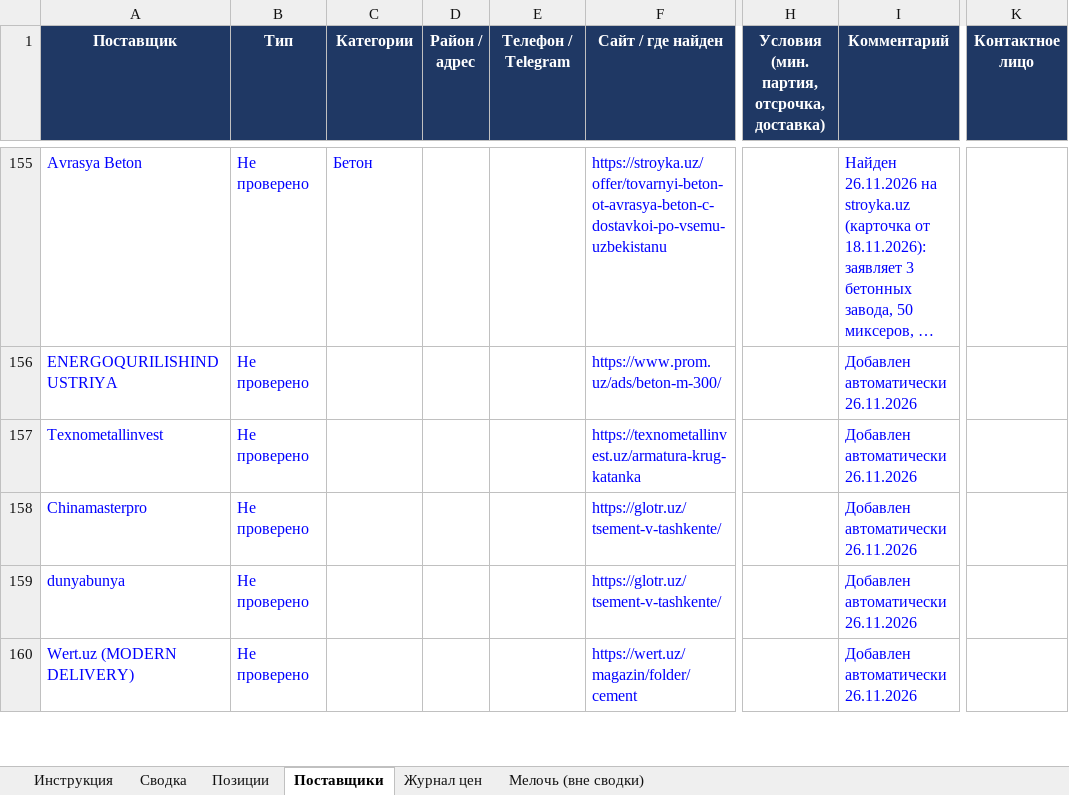
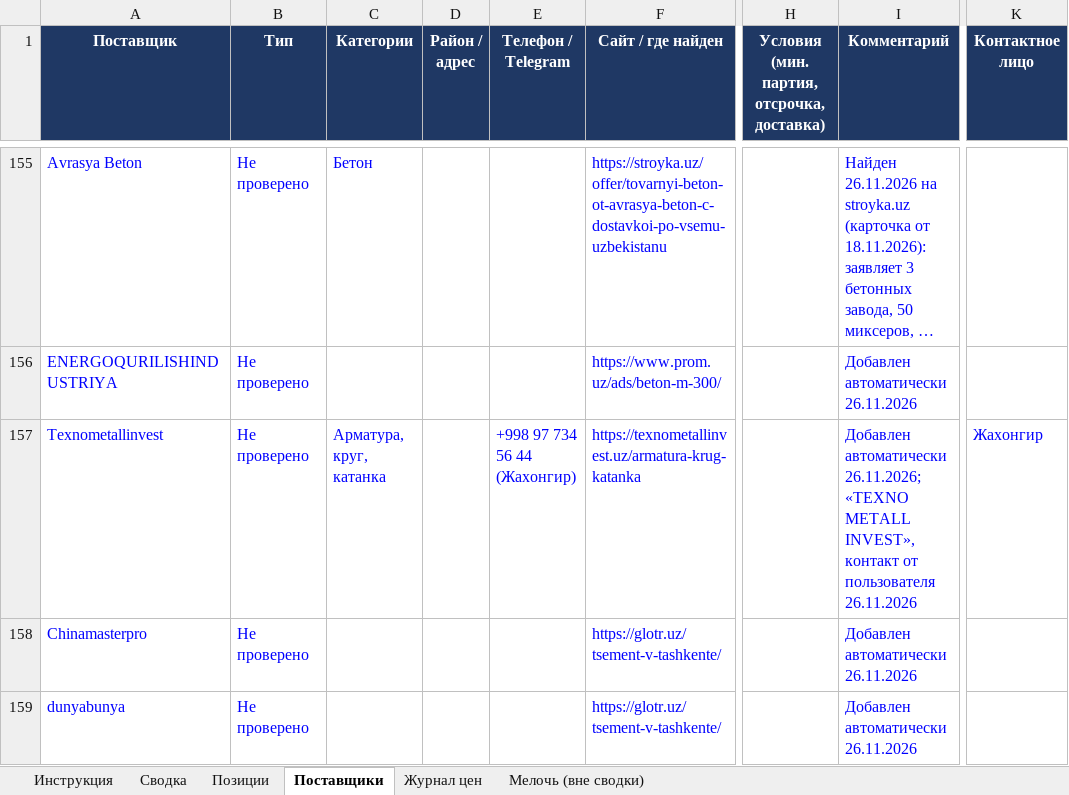
Before and after one commit to Semeev/test_seccondbrain, an Excel workbook: vault/thoughts/projects/golden-hills/Мониторинг_цен_Ташкент.xlsx, sheet Поставщики, drawn as a sheet; only a part is shown, gaps mark what is left out; the shorter side is filled out with more unchanged rows; long unchanged cells end in …; values as stored, in another font and other column widths than the file's, no borders; conditional formats not drawn; the diff names each change by its address in the sheet, - before the commit and + after, or states it on an @@ line.

```diff
--- a/vault/thoughts/projects/golden-hills/Мониторинг_цен_Ташкент.xlsx (sheet Поставщики)
+++ b/vault/thoughts/projects/golden-hills/Мониторинг_цен_Ташкент.xlsx (sheet Поставщики)
-C157 (Категории): (empty)
+C157 (Категории): Арматура, круг, катанка
-E157 (Телефон / Telegram): (empty)
+E157 (Телефон / Telegram): +998 97 734 56 44 (Жахонгир)
-I157 (Комментарий): Добавлен автоматически 26.11.2026
+I157 (Комментарий): Добавлен автоматически 26.11.2026; «TEXNO METALL INVEST», контакт от пользователя 26.11.2026
-K157 (Контактное лицо): (empty)
+K157 (Контактное лицо): Жахонгир
```
Also changed, not shown: 1 other file.
